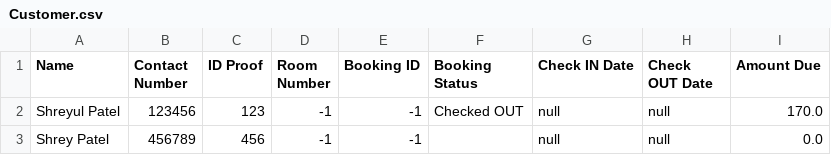
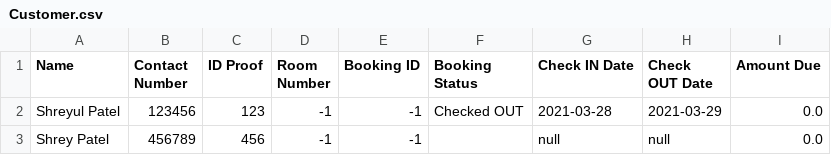
Before and after one commit to shspatel7/Hotel-Management-System-using-Java, a CSV file: Customer.csv, drawn as a sheet.

```diff
--- a/Customer.csv
+++ b/Customer.csv
@@ -1,3 +1,3 @@
 "Name","Contact Number","ID Proof","Room Number","Booking ID","Booking Status","Check IN Date","Check OUT Date","Amount Due"
-"Shreyul Patel","123456","123","-1","-1","Checked OUT","null","null","170.0"
+"Shreyul Patel","123456","123","-1","-1","Checked OUT","2021-03-28","2021-03-29","0.0"
 "Shrey Patel","456789","456","-1","-1","","null","null","0.0"
```
Also changed, not shown: Room.csv, 29 other files.
